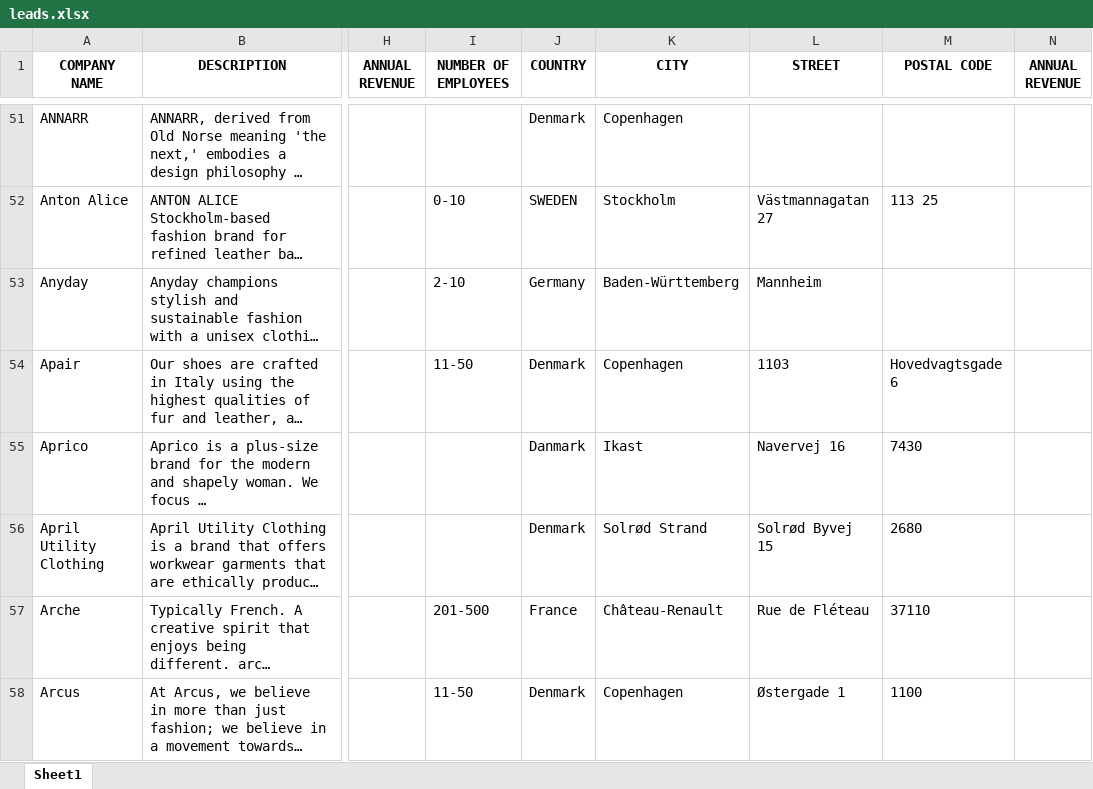
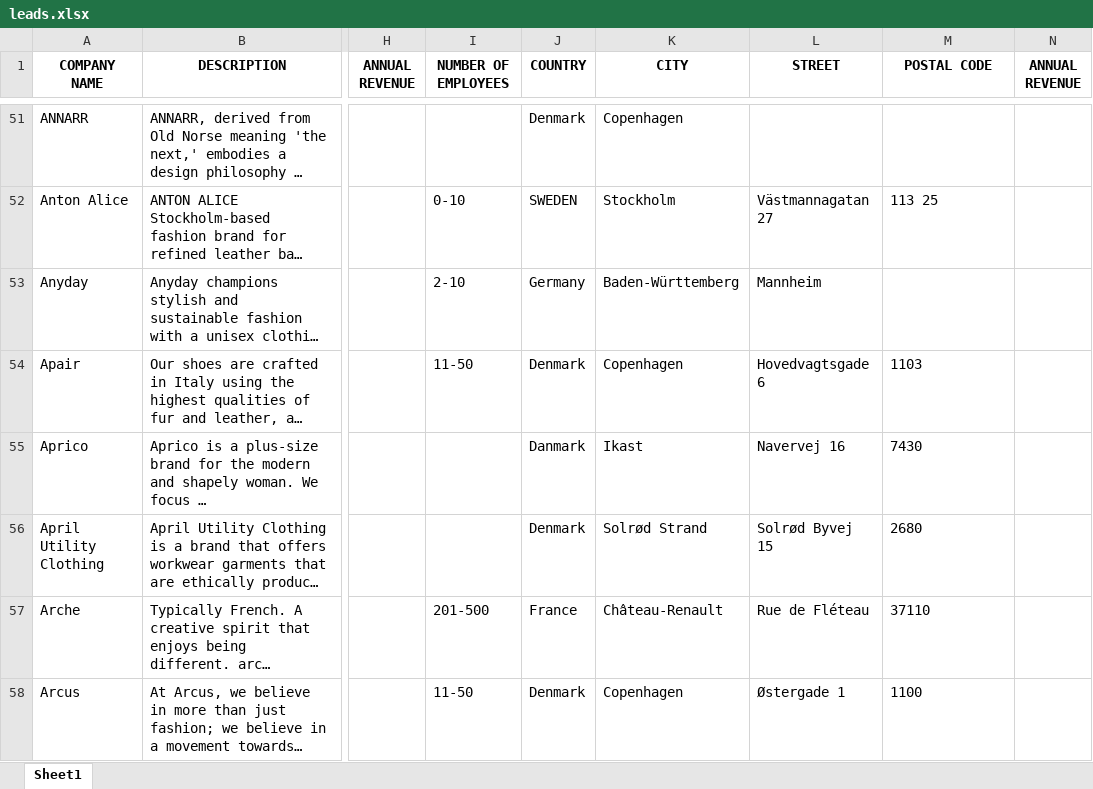
Before and after one commit to apayziev/Upwork-Successfull-Projects, an Excel workbook: lead_generator/leads.xlsx, sheet Sheet1, drawn as a sheet; only a part is shown, gaps mark what is left out; long unchanged cells end in …; values as stored, in another font and other column widths than the file's, no borders; the diff covers the shown part only; the diff names each change by its address in the sheet, - before the commit and + after, or states it on an @@ line.

Commit message:
updated leads data

```diff
--- a/lead_generator/leads.xlsx (sheet Sheet1)
+++ b/lead_generator/leads.xlsx (sheet Sheet1)
-L54 (STREET): 1103
+L54 (STREET): Hovedvagtsgade 6
-M54 (POSTAL CODE): Hovedvagtsgade 6
+M54 (POSTAL CODE): 1103
```
Also changed, not shown: 143 added rows elsewhere in this sheet.
